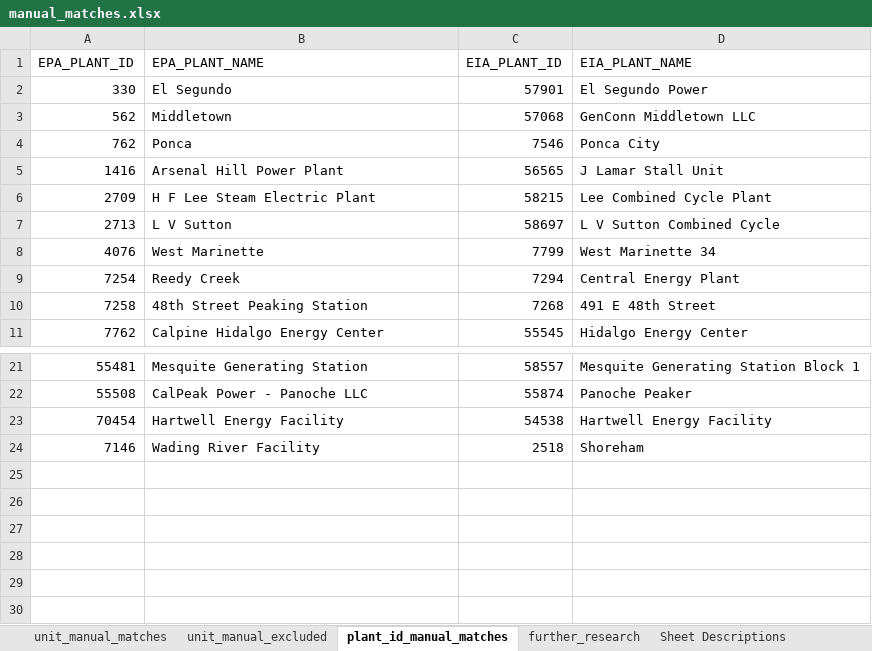
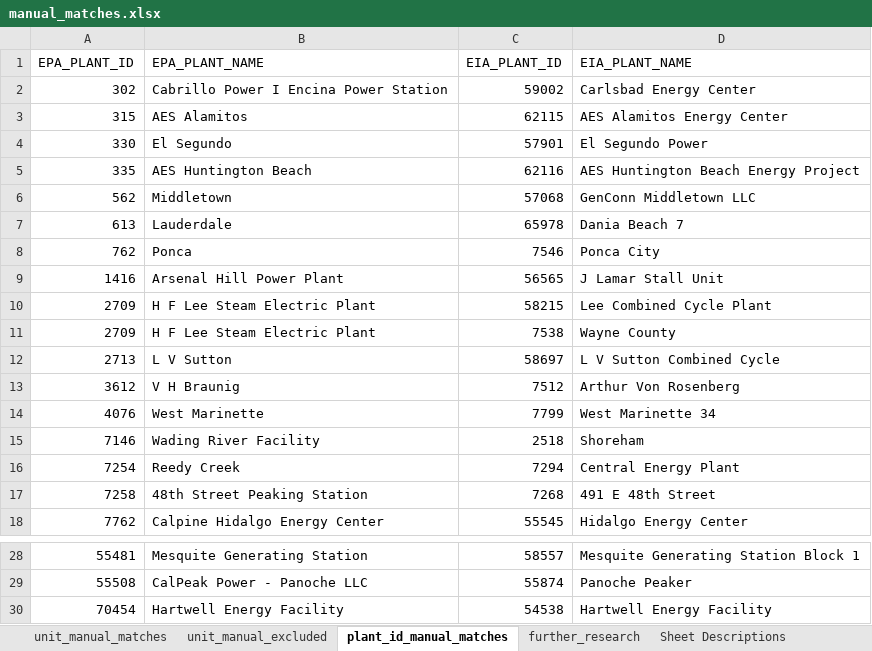
Before and after one commit to USEPA/camd-eia-crosswalk, an Excel workbook: manual_matches.xlsx, sheet plant_id_manual_matches, drawn as a sheet; only a part is shown, gaps mark what is left out; values as stored, in another font and other column widths than the file's, no borders; the diff names each change by its address in the sheet, - before the commit and + after, or states it on an @@ line.

Commit message:
Updating manual matches to most recent version with year column and additional excluded units.

```diff
--- a/manual_matches.xlsx (sheet plant_id_manual_matches)
+++ b/manual_matches.xlsx (sheet plant_id_manual_matches)
+row 2: 302 | Cabrillo Power I Encina Power Station | 59002 | Carlsbad Energy Center
+row 3: 315 | AES Alamitos | 62115 | AES Alamitos Energy Center
+row 5: 335 | AES Huntington Beach | 62116 | AES Huntington Beach Energy Project
+row 7: 613 | Lauderdale | 65978 | Dania Beach 7
+row 11: 2709 | H F Lee Steam Electric Plant | 7538 | Wayne County
+row 13: 3612 | V H Braunig | 7512 | Arthur Von Rosenberg
@@ row 24 moved to row 15: 7146 @@
```
Also changed, not shown: sheet unit_manual_excluded, sheet unit_manual_matches.
